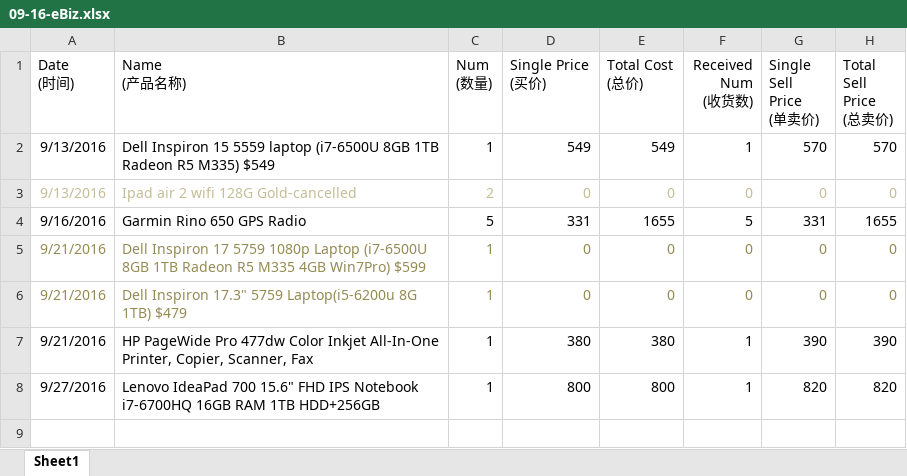
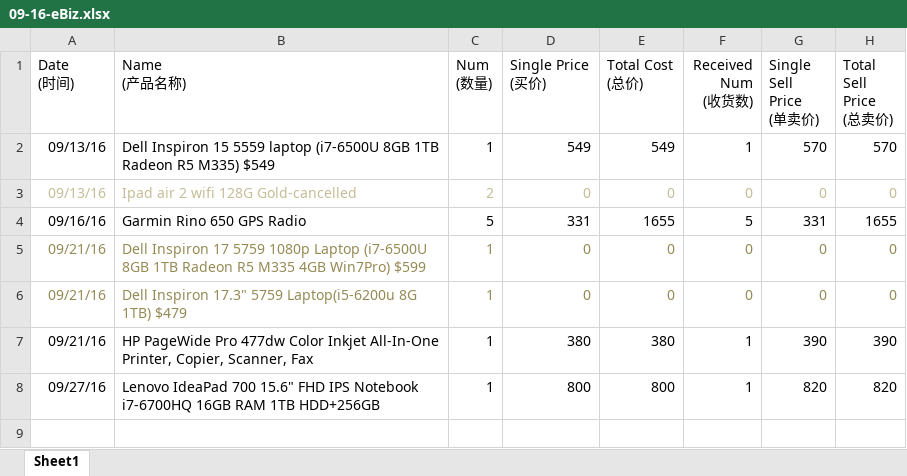
Before and after one commit to mightyvoice/ebiz-webapp, an Excel workbook: 09-16-eBiz.xlsx, sheet Sheet1, drawn as a sheet; only a part is shown; values as stored, in another font and other column widths than the file's, no borders; the diff names each change by its address in the sheet, - before the commit and + after, or states it on an @@ line.

```diff
--- a/09-16-eBiz.xlsx (sheet Sheet1)
+++ b/09-16-eBiz.xlsx (sheet Sheet1)
-A2:A3 (Date (时间)): 9/13/2016
+A2:A3 (Date (时间)): 09/13/16
-A4 (Date (时间)): 9/16/2016
+A4 (Date (时间)): 09/16/16
-A5:A7 (Date (时间)): 9/21/2016
+A5:A7 (Date (时间)): 09/21/16
-A8 (Date (时间)): 9/27/2016
+A8 (Date (时间)): 09/27/16
```
Also changed, not shown: 02-16-eBiz.xlsx, 07-16-eBiz .xlsx, 7 other files.
